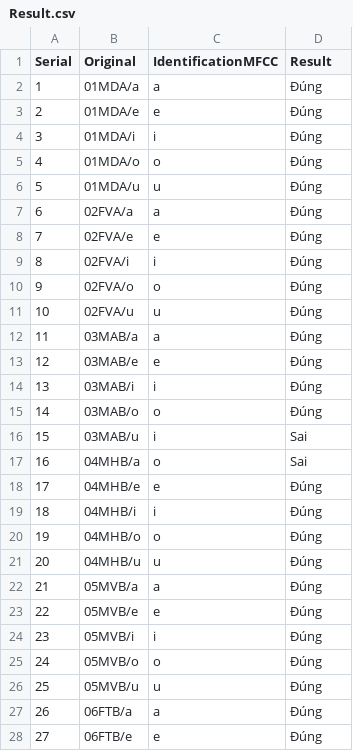
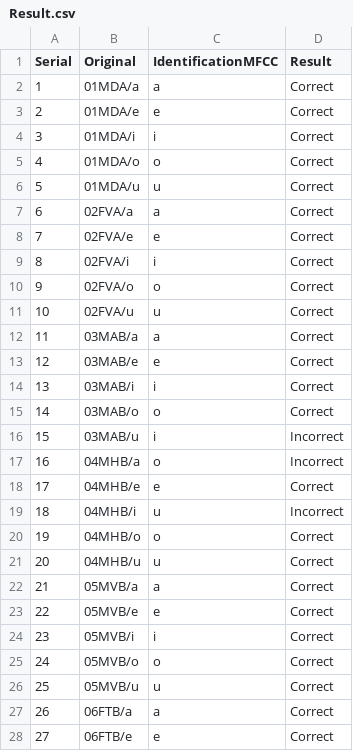
Before and after one commit to Kim-bk/TH-XLTH, a CSV file: Result.csv, drawn as a sheet; only a part is shown; the diff covers the shown part only.

```diff
--- a/Result.csv
+++ b/Result.csv
@@ -1,28 +1,28 @@
 Serial,Original,IdentificationMFCC,Result
-1,01MDA/a,a,Đúng
-2,01MDA/e,e,Đúng
-3,01MDA/i,i,Đúng
-4,01MDA/o,o,Đúng
-5,01MDA/u,u,Đúng
-6,02FVA/a,a,Đúng
-7,02FVA/e,e,Đúng
-8,02FVA/i,i,Đúng
-9,02FVA/o,o,Đúng
-10,02FVA/u,u,Đúng
-11,03MAB/a,a,Đúng
-12,03MAB/e,e,Đúng
-13,03MAB/i,i,Đúng
-14,03MAB/o,o,Đúng
-15,03MAB/u,i,Sai
-16,04MHB/a,o,Sai
-17,04MHB/e,e,Đúng
-18,04MHB/i,i,Đúng
-19,04MHB/o,o,Đúng
-20,04MHB/u,u,Đúng
-21,05MVB/a,a,Đúng
-22,05MVB/e,e,Đúng
-23,05MVB/i,i,Đúng
-24,05MVB/o,o,Đúng
-25,05MVB/u,u,Đúng
-26,06FTB/a,a,Đúng
-27,06FTB/e,e,Đúng
+1,01MDA/a,a,Correct
+2,01MDA/e,e,Correct
+3,01MDA/i,i,Correct
+4,01MDA/o,o,Correct
+5,01MDA/u,u,Correct
+6,02FVA/a,a,Correct
+7,02FVA/e,e,Correct
+8,02FVA/i,i,Correct
+9,02FVA/o,o,Correct
+10,02FVA/u,u,Correct
+11,03MAB/a,a,Correct
+12,03MAB/e,e,Correct
+13,03MAB/i,i,Correct
+14,03MAB/o,o,Correct
+15,03MAB/u,i,Incorrect
+16,04MHB/a,o,Incorrect
+17,04MHB/e,e,Correct
+18,04MHB/i,u,Incorrect
+19,04MHB/o,o,Correct
+20,04MHB/u,u,Correct
+21,05MVB/a,a,Correct
+22,05MVB/e,e,Correct
+23,05MVB/i,i,Correct
+24,05MVB/o,o,Correct
+25,05MVB/u,u,Correct
+26,06FTB/a,a,Correct
+27,06FTB/e,e,Correct
```
Also changed, not shown: 26 removed rows and 53 edited cells elsewhere in this file, 24 other files.
